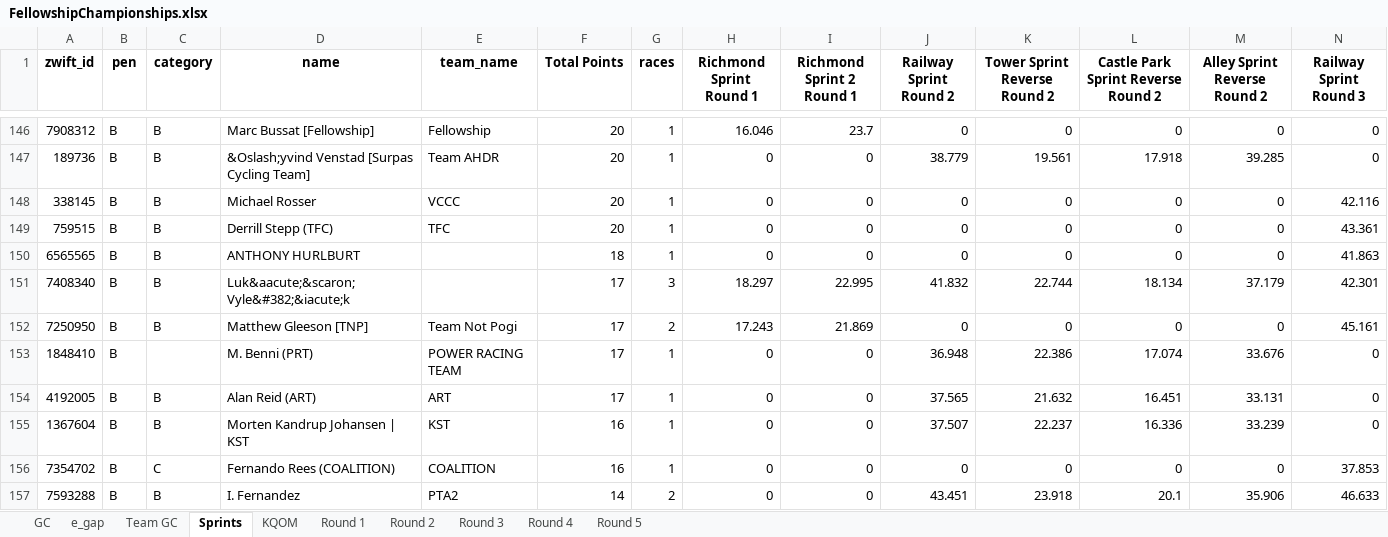
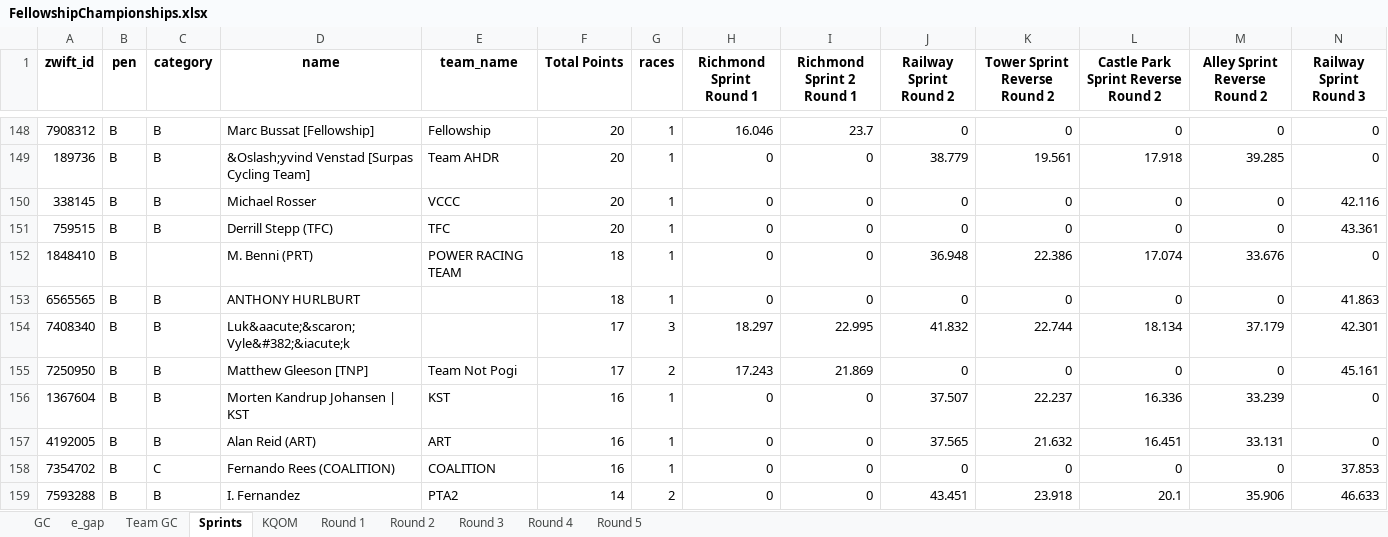
Before and after one commit to gleesonm1/FellowshipRaceSeries, an Excel workbook: FellowshipChampionships/FellowshipChampionships.xlsx, sheet Sprints, drawn as a sheet; only a part is shown, gaps mark what is left out; values as stored, in another font and other column widths than the file's, no borders; removed rows and columns are numbered as before the commit, all else as after; rows hold the shown columns only; the diff covers the shown part only; the diff names each change by its address in the sheet, - before the commit and + after, or states it on an @@ line.

```diff
--- a/FellowshipChampionships/FellowshipChampionships.xlsx (sheet Sprints)
+++ b/FellowshipChampionships/FellowshipChampionships.xlsx (sheet Sprints)
+row 152: 1848410 | B |  | M. Benni (PRT) | POWER RACING TEAM | 18 | 1 | 0 | 0 | 36.948 | 22.386 | 17.074 | 33.676 | 0
-row 153: 1848410 | B |  | M. Benni (PRT) | POWER RACING TEAM | 17 | 1 | 0 | 0 | 36.948 | 22.386 | 17.074 | 33.676 | 0
-row 154: 4192005 | B | B | Alan Reid (ART) | ART | 17 | 1 | 0 | 0 | 37.565 | 21.632 | 16.451 | 33.131 | 0
+row 157: 4192005 | B | B | Alan Reid (ART) | ART | 16 | 1 | 0 | 0 | 37.565 | 21.632 | 16.451 | 33.131 | 0
```
Also changed, not shown: 11 added rows, 6 removed rows and 13 edited cells elsewhere in this sheet, sheet GC, sheet e_gap, sheet KQOM, sheet Round 4, sheet Team GC, sheet Round 3, 1 more sheet.
